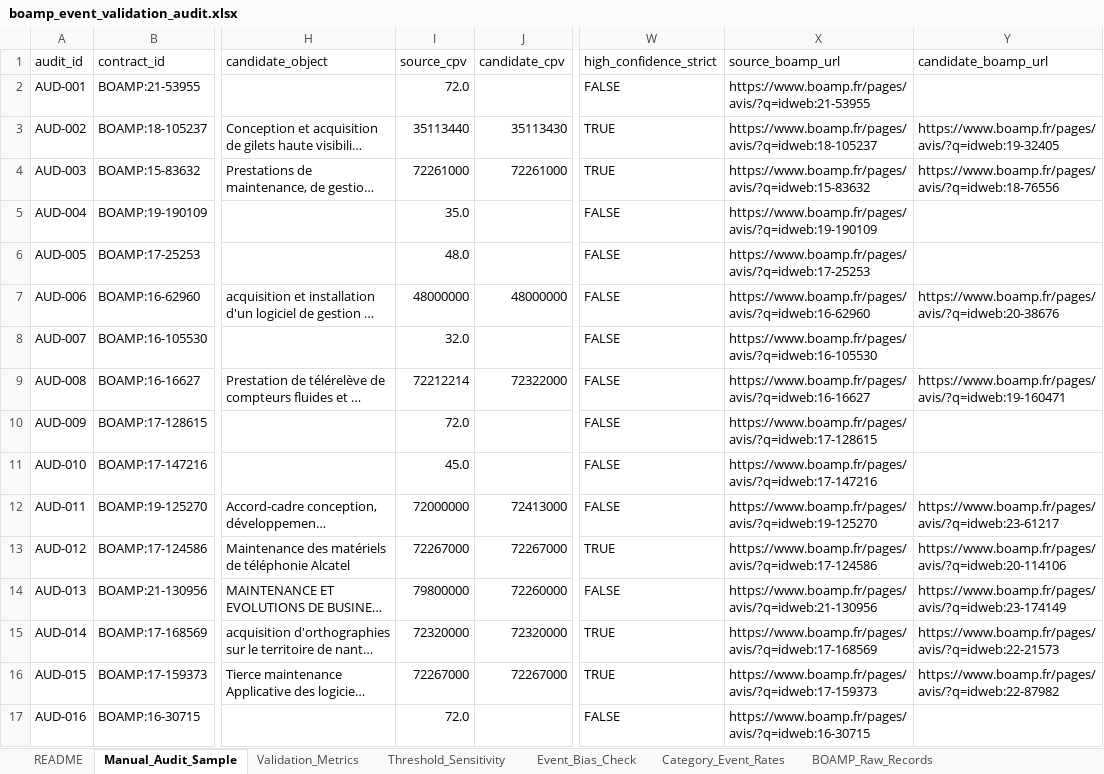
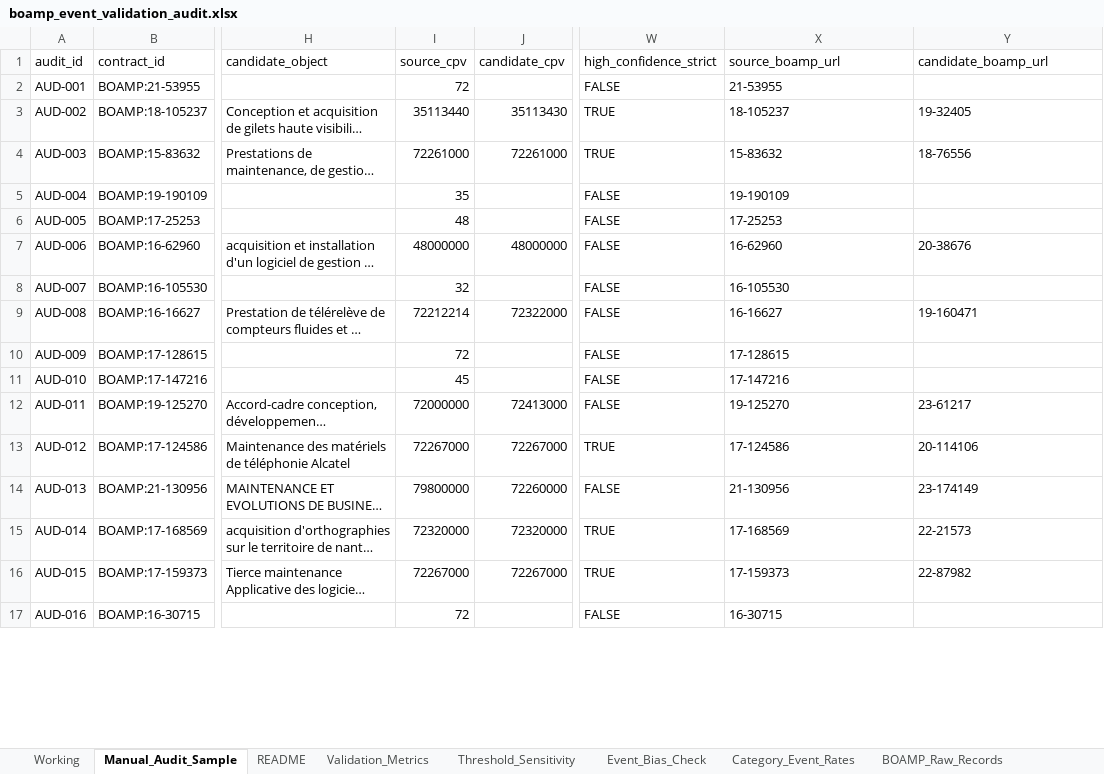
Before and after one commit to ROUSenghak/stage, an Excel workbook: event_validation/outputs/boamp_event_validation_audit.xlsx, sheet Manual_Audit_Sample, drawn as a sheet; only a part is shown, gaps mark what is left out; long unchanged cells end in …; values as stored, in another font and other column widths than the file's, no cell formats; the diff covers the shown part only; the diff names each change by its address in the sheet, - before the commit and + after, or states it on an @@ line.

Commit message:
initialise the nlp classification and start the manual evaluation of the survival analysis

```diff
--- a/event_validation/outputs/boamp_event_validation_audit.xlsx (sheet Manual_Audit_Sample)
+++ b/event_validation/outputs/boamp_event_validation_audit.xlsx (sheet Manual_Audit_Sample)
+sheet tab: Working
@@ sheet tab order changed: Working | Manual_Audit_Sample | README | Validation_Metrics | Threshold_Sensitivity | Event_Bias_Check | Category_Event_Rates | BOAMP_Raw_Records @@
-I2 (source_cpv): 72.0
+I2 (source_cpv): 72
-X2 (source_boamp_url): https://www.boamp.fr/pages/avis/?q=idweb:21-53955
+X2 (source_boamp_url): 21-53955
-X3 (source_boamp_url): https://www.boamp.fr/pages/avis/?q=idweb:18-105237
+X3 (source_boamp_url): 18-105237
-Y3 (candidate_boamp_url): https://www.boamp.fr/pages/avis/?q=idweb:19-32405
+Y3 (candidate_boamp_url): 19-32405
-X4 (source_boamp_url): https://www.boamp.fr/pages/avis/?q=idweb:15-83632
+X4 (source_boamp_url): 15-83632
-Y4 (candidate_boamp_url): https://www.boamp.fr/pages/avis/?q=idweb:18-76556
+Y4 (candidate_boamp_url): 18-76556
-I5 (source_cpv): 35.0
+I5 (source_cpv): 35
-X5 (source_boamp_url): https://www.boamp.fr/pages/avis/?q=idweb:19-190109
+X5 (source_boamp_url): 19-190109
-I6 (source_cpv): 48.0
+I6 (source_cpv): 48
-X6 (source_boamp_url): https://www.boamp.fr/pages/avis/?q=idweb:17-25253
+X6 (source_boamp_url): 17-25253
-X7 (source_boamp_url): https://www.boamp.fr/pages/avis/?q=idweb:16-62960
+X7 (source_boamp_url): 16-62960
-Y7 (candidate_boamp_url): https://www.boamp.fr/pages/avis/?q=idweb:20-38676
+Y7 (candidate_boamp_url): 20-38676
-I8 (source_cpv): 32.0
+I8 (source_cpv): 32
-X8 (source_boamp_url): https://www.boamp.fr/pages/avis/?q=idweb:16-105530
+X8 (source_boamp_url): 16-105530
-X9 (source_boamp_url): https://www.boamp.fr/pages/avis/?q=idweb:16-16627
+X9 (source_boamp_url): 16-16627
-Y9 (candidate_boamp_url): https://www.boamp.fr/pages/avis/?q=idweb:19-160471
+Y9 (candidate_boamp_url): 19-160471
-I10 (source_cpv): 72.0
+I10 (source_cpv): 72
-X10 (source_boamp_url): https://www.boamp.fr/pages/avis/?q=idweb:17-128615
+X10 (source_boamp_url): 17-128615
-I11 (source_cpv): 45.0
+I11 (source_cpv): 45
-X11 (source_boamp_url): https://www.boamp.fr/pages/avis/?q=idweb:17-147216
+X11 (source_boamp_url): 17-147216
-X12 (source_boamp_url): https://www.boamp.fr/pages/avis/?q=idweb:19-125270
+X12 (source_boamp_url): 19-125270
-Y12 (candidate_boamp_url): https://www.boamp.fr/pages/avis/?q=idweb:23-61217
+Y12 (candidate_boamp_url): 23-61217
-X13 (source_boamp_url): https://www.boamp.fr/pages/avis/?q=idweb:17-124586
+X13 (source_boamp_url): 17-124586
-Y13 (candidate_boamp_url): https://www.boamp.fr/pages/avis/?q=idweb:20-114106
+Y13 (candidate_boamp_url): 20-114106
-X14 (source_boamp_url): https://www.boamp.fr/pages/avis/?q=idweb:21-130956
+X14 (source_boamp_url): 21-130956
-Y14 (candidate_boamp_url): https://www.boamp.fr/pages/avis/?q=idweb:23-174149
+Y14 (candidate_boamp_url): 23-174149
-X15 (source_boamp_url): https://www.boamp.fr/pages/avis/?q=idweb:17-168569
+X15 (source_boamp_url): 17-168569
-Y15 (candidate_boamp_url): https://www.boamp.fr/pages/avis/?q=idweb:22-21573
+Y15 (candidate_boamp_url): 22-21573
-X16 (source_boamp_url): https://www.boamp.fr/pages/avis/?q=idweb:17-159373
+X16 (source_boamp_url): 17-159373
-Y16 (candidate_boamp_url): https://www.boamp.fr/pages/avis/?q=idweb:22-87982
+Y16 (candidate_boamp_url): 22-87982
-I17 (source_cpv): 72.0
+I17 (source_cpv): 72
-X17 (source_boamp_url): https://www.boamp.fr/pages/avis/?q=idweb:16-30715
+X17 (source_boamp_url): 16-30715
```
Also changed, not shown: 273 edited cells elsewhere in this sheet, cell formats, formulas that keep their value, 24 other files.
